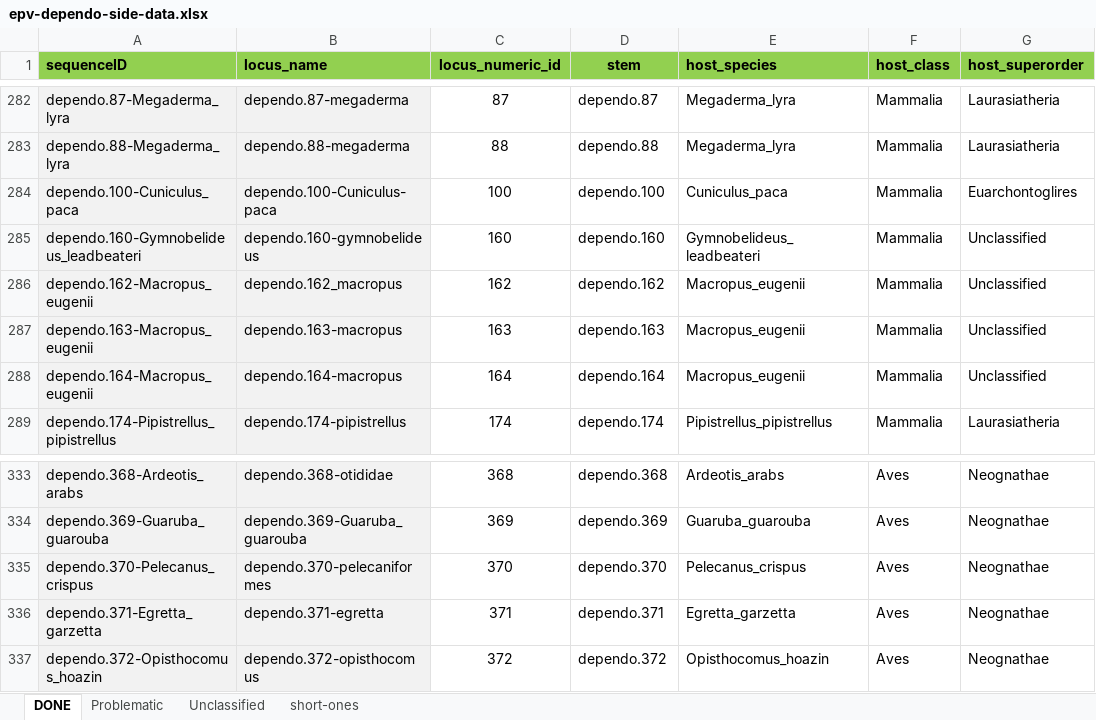
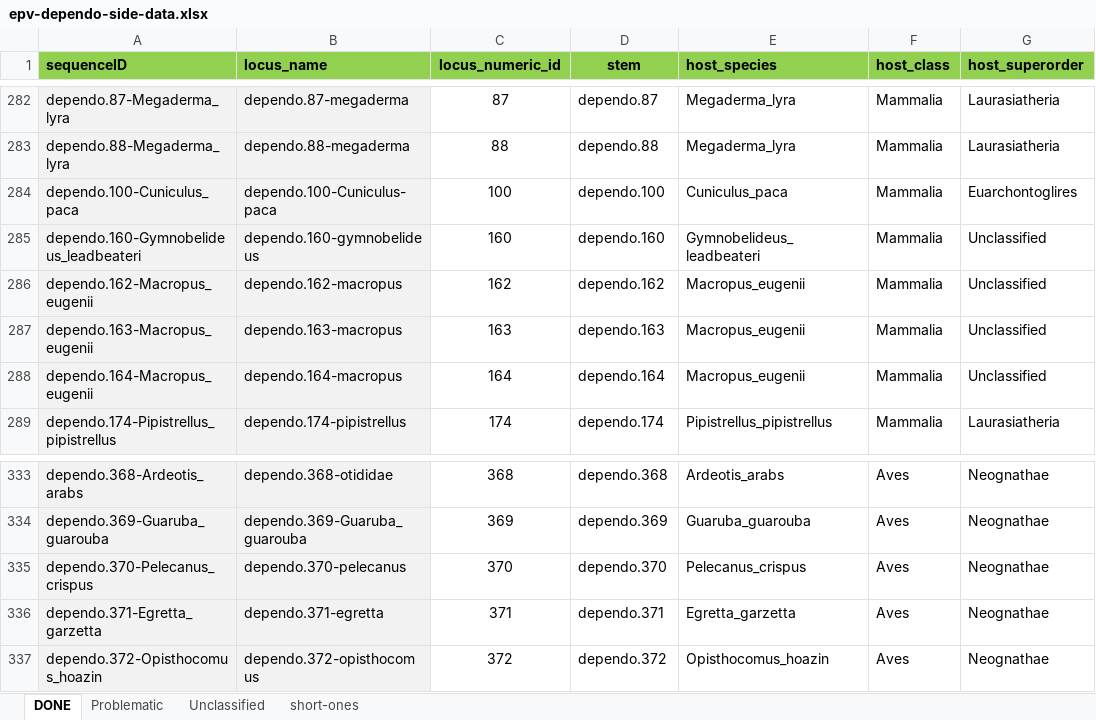
Before and after one commit to giffordlabcvr/Parvovirus-GLUE, an Excel workbook: tabular/eve/parvovirinae/epv-dependo-side-data.xlsx, sheet DONE, drawn as a sheet; only a part is shown, gaps mark what is left out; values as stored, in another font and other column widths than the file's, no borders; the diff names each change by its address in the sheet, - before the commit and + after, or states it on an @@ line.

```diff
--- a/tabular/eve/parvovirinae/epv-dependo-side-data.xlsx (sheet DONE)
+++ b/tabular/eve/parvovirinae/epv-dependo-side-data.xlsx (sheet DONE)
-B286 (locus_name): dependo.162_macropus
+B286 (locus_name): dependo.162-macropus
-B335 (locus_name): dependo.370-pelecaniformes
+B335 (locus_name): dependo.370-pelecanus
```
Also changed, not shown: tabular/eve/parvovirinae/epv-dependo-refseqs-side-data.xlsx, 4 other files.
